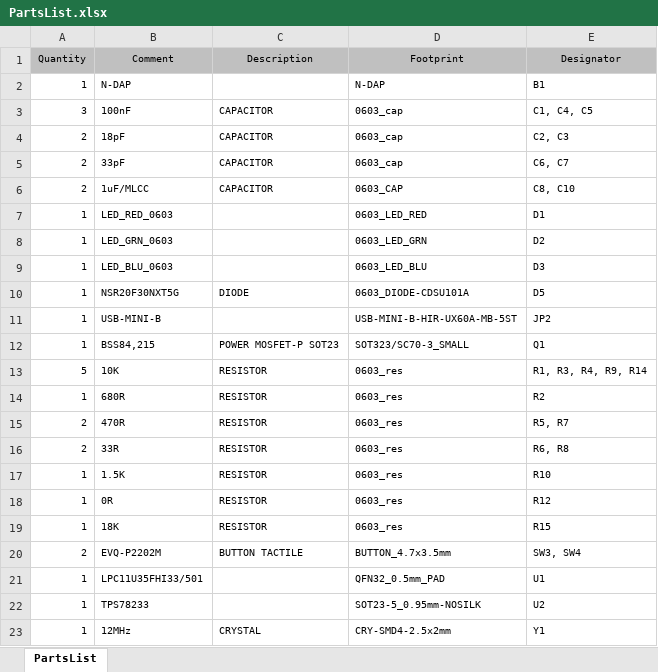
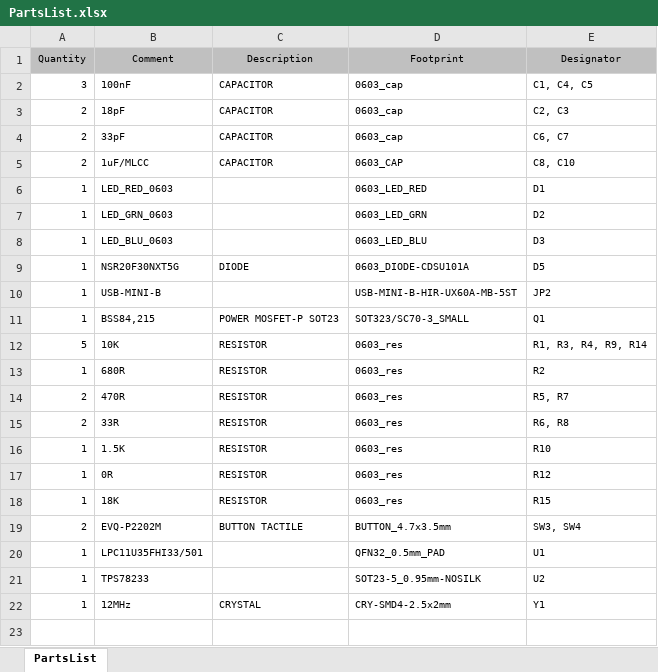
Before and after one commit to nikoschalikias/pcb-n-dap, an Excel workbook: bom/PartsList.xlsx, sheet PartsList, drawn as a sheet; values as stored, in another font and other column widths than the file's, no borders; the diff names each change by its address in the sheet, - before the commit and + after, or states it on an @@ line.

```diff
--- a/bom/PartsList.xlsx (sheet PartsList)
+++ b/bom/PartsList.xlsx (sheet PartsList)
-row 2: 1 | N-DAP |  | N-DAP | B1
```
Also changed, not shown: asm/Pick_Place.xlsx, bom/PurchaseList.xlsx, 34 other files.
